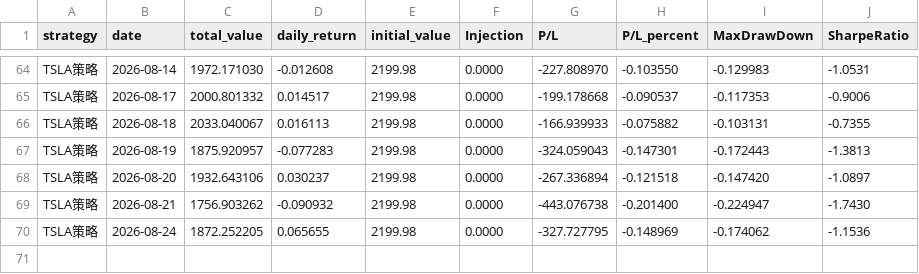
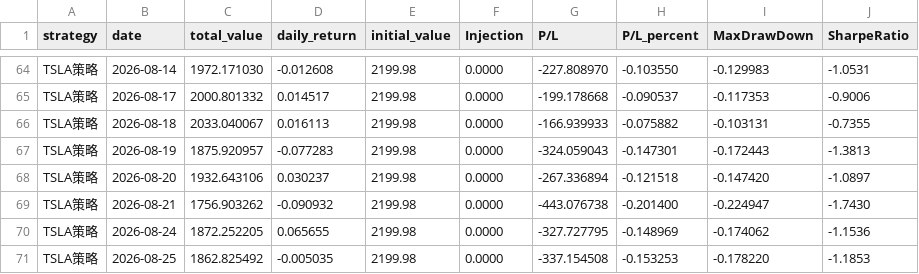
Before and after one commit to Shawey94/AITrading, a CSV file: data/daily_total_value_live.csv, drawn as a sheet; only a part is shown, gaps mark what is left out.

Commit message:
data: daily update 2026-08-25 (+ chart)

```diff
--- a/data/daily_total_value_live.csv
+++ b/data/daily_total_value_live.csv
@@ -70 +70,2 @@ TSLA策略,2026-08-21,1756.903262,-0.090932,2199.98,0.0000,-443.076738,-0.201400
 TSLA策略,2026-08-24,1872.252205,0.065655,2199.98,0.0000,-327.727795,-0.148969,-0.174062,-1.1536
+TSLA策略,2026-08-25,1862.825492,-0.005035,2199.98,0.0000,-337.154508,-0.153253,-0.178220,-1.1853
```
Also changed, not shown: 1 other file.
